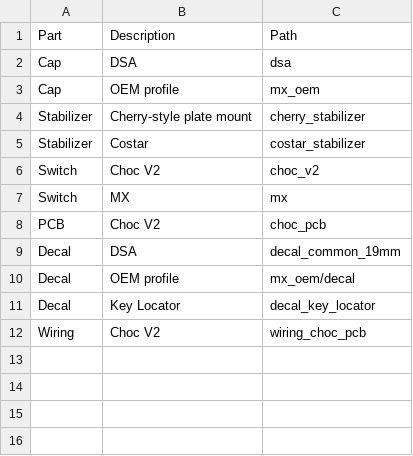
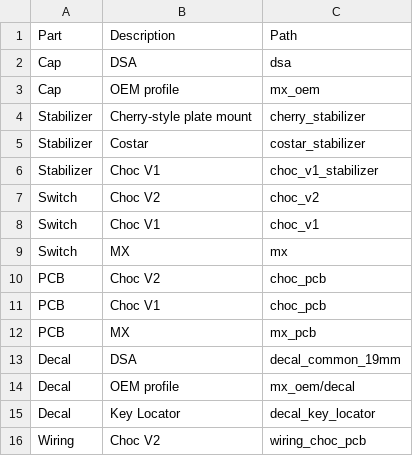
Before and after one commit to hajimen/p2ppcb_software, a CSV file: p2ppcb_parts_data_f360/parameters/description.csv, drawn as a sheet; the diff names each change by its address in the sheet, - before the commit and + after, or states it on an @@ line.

```diff
--- a/p2ppcb_parts_data_f360/parameters/description.csv
+++ b/p2ppcb_parts_data_f360/parameters/description.csv
+row 6: Stabilizer | Choc V1 | choc_v1_stabilizer
+row 8: Switch | Choc V1 | choc_v1
+row 11: PCB | Choc V1 | choc_pcb
+row 12: PCB | MX | mx_pcb
```
Also changed, not shown: 28 other files.
